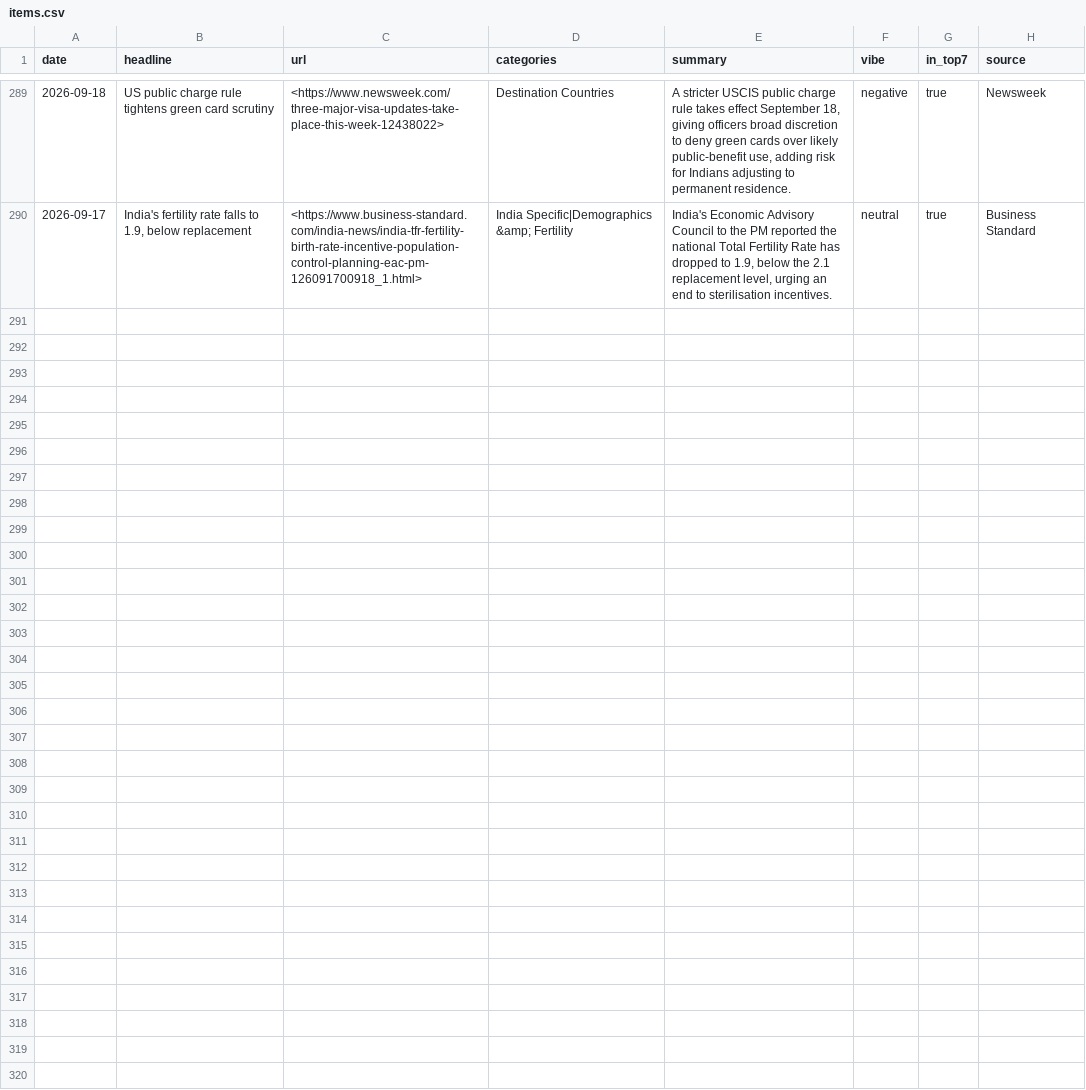
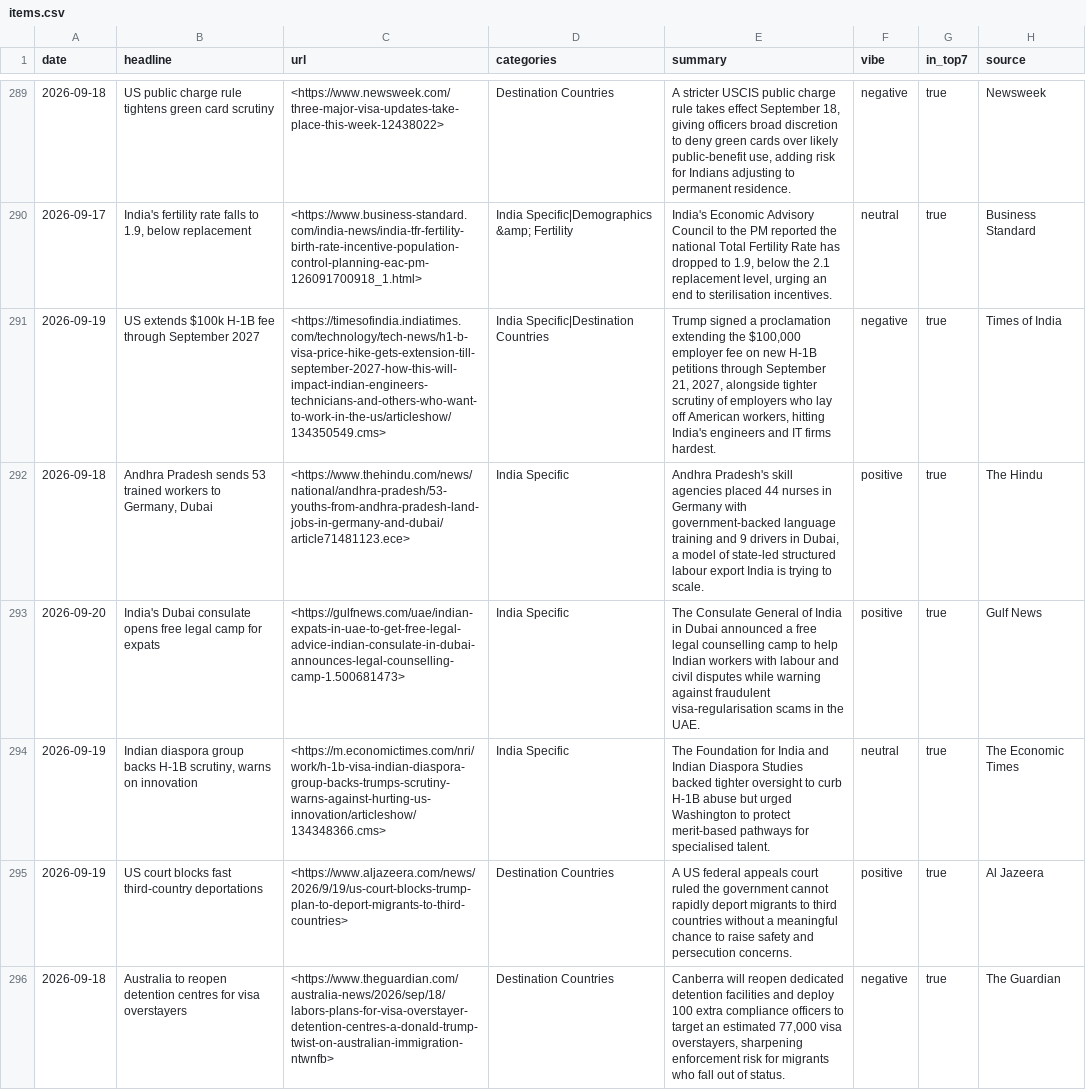
Before and after one commit to tharunkm-104/gati-mobility-sentiment-tracker, a CSV file: data/items.csv, drawn as a sheet; only a part is shown, gaps mark what is left out; the diff covers the shown part only; the diff names each change by its address in the sheet, - before the commit and + after, or states it on an @@ line.

```diff
--- a/data/items.csv
+++ b/data/items.csv
+row 291: 2026-09-19 | US extends $100k H-1B fee through September 2027 | <https://timesofindia.indiatimes.com/technology/tech-news/h1-b-visa-price-hike-gets-extension-till-september-2027-how-this-will-impact-indian-engineers-technicians-and-others-who-want-to-work-in-the-us/articleshow/134350549.cms> | India Specific|Destination Countries | Trump signed a proclamation extending the $100,000 employer fee on new H-1B petitions through September 21, 2027, alongside tighter scrutiny of employers who lay off American workers, hitting India's engineers and IT firms hardest. | negative | true | Times of India
+row 292: 2026-09-18 | Andhra Pradesh sends 53 trained workers to Germany, Dubai | <https://www.thehindu.com/news/national/andhra-pradesh/53-youths-from-andhra-pradesh-land-jobs-in-germany-and-dubai/article71481123.ece> | India Specific | Andhra Pradesh's skill agencies placed 44 nurses in Germany with government-backed language training and 9 drivers in Dubai, a model of state-led structured labour export India is trying to scale. | positive | true | The Hindu
+row 293: 2026-09-20 | India's Dubai consulate opens free legal camp for expats | <https://gulfnews.com/uae/indian-expats-in-uae-to-get-free-legal-advice-indian-consulate-in-dubai-announces-legal-counselling-camp-1.500681473> | India Specific | The Consulate General of India in Dubai announced a free legal counselling camp to help Indian workers with labour and civil disputes while warning against fraudulent visa-regularisation scams in the UAE. | positive | true | Gulf News
+row 294: 2026-09-19 | Indian diaspora group backs H-1B scrutiny, warns on innovation | <https://m.economictimes.com/nri/work/h-1b-visa-indian-diaspora-group-backs-trumps-scrutiny-warns-against-hurting-us-innovation/articleshow/134348366.cms> | India Specific | The Foundation for India and Indian Diaspora Studies backed tighter oversight to curb H-1B abuse but urged Washington to protect merit-based pathways for specialised talent. | neutral | true | The Economic Times
+row 295: 2026-09-19 | US court blocks fast third-country deportations | <https://www.aljazeera.com/news/2026/9/19/us-court-blocks-trump-plan-to-deport-migrants-to-third-countries> | Destination Countries | A US federal appeals court ruled the government cannot rapidly deport migrants to third countries without a meaningful chance to raise safety and persecution concerns. | positive | true | Al Jazeera
+row 296: 2026-09-18 | Australia to reopen detention centres for visa overstayers | <https://www.theguardian.com/australia-news/2026/sep/18/labors-plans-for-visa-overstayer-detention-centres-a-donald-trump-twist-on-australian-immigration-ntwnfb> | Destination Countries | Canberra will reopen dedicated detention facilities and deploy 100 extra compliance officers to target an estimated 77,000 visa overstayers, sharpening enforcement risk for migrants who fall out of status. | negative | true | The Guardian
```
Also changed, not shown: 6 added rows elsewhere in this file, 1 other file.
